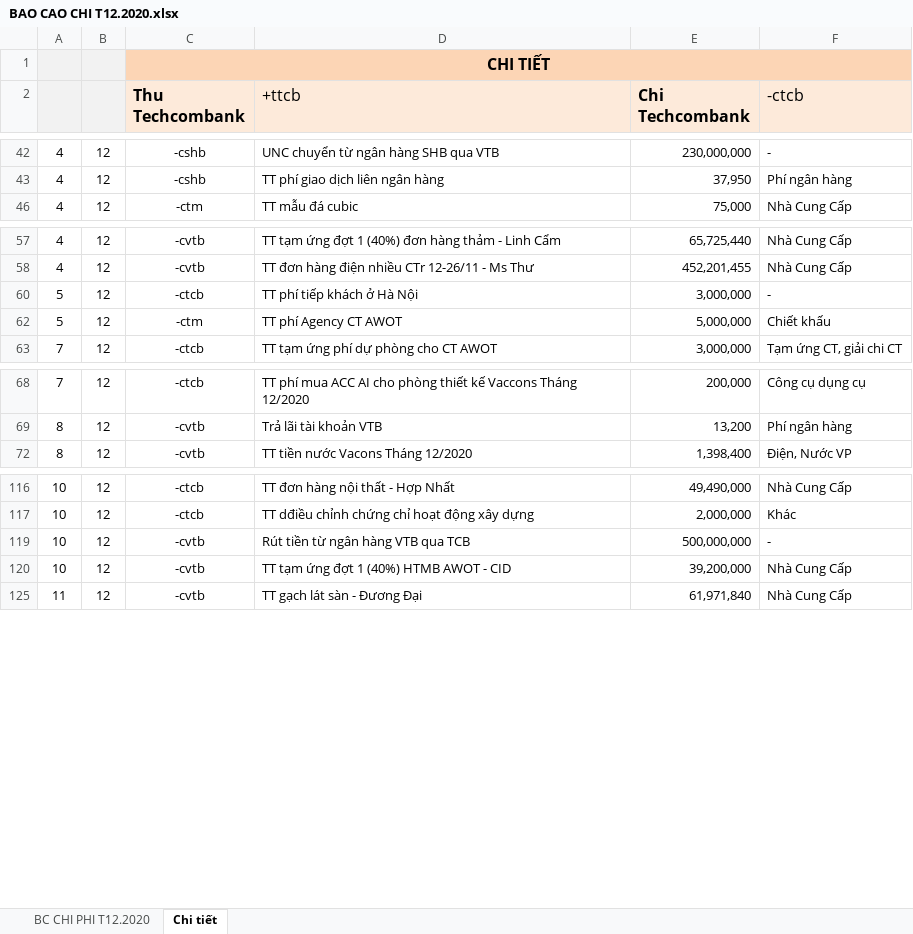
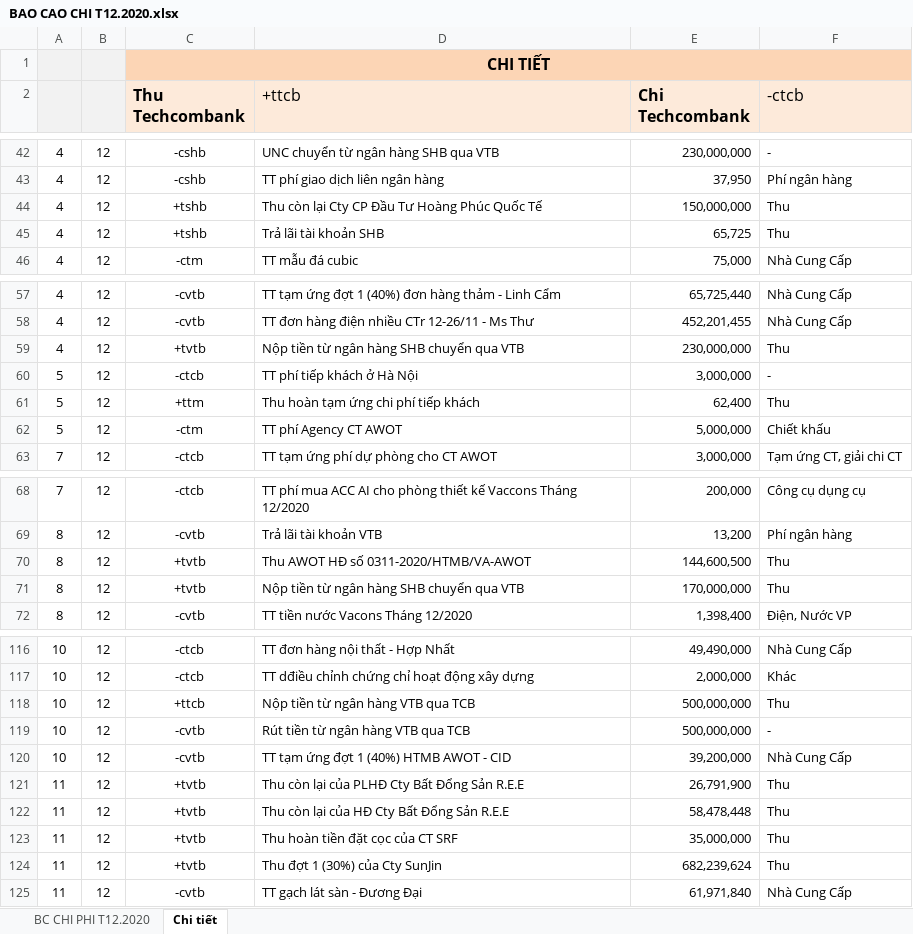
Before and after one commit to hoangmechanic/NhungLe, an Excel workbook: 20201228/BAO CAO CHI T12.2020.xlsx, sheet Chi tiết, drawn as a sheet; only a part is shown, gaps mark what is left out; values as stored, in another font and other column widths than the file's, no borders; charts and pictures and conditional formats not drawn; the diff covers the shown part only; the diff names each change by its address in the sheet, - before the commit and + after, or states it on an @@ line.

```diff
--- a/20201228/BAO CAO CHI T12.2020.xlsx (sheet Chi tiết)
+++ b/20201228/BAO CAO CHI T12.2020.xlsx (sheet Chi tiết)
@@ row 44 unhidden: 4 | 12 | +tshb | Thu còn lại Cty CP Đầu Tư Hoàng Phúc Quốc Tế | 150,000,000 | Thu @@
@@ row 45 unhidden: 4 | 12 | +tshb | Trả lãi tài khoản SHB | 65,725 | Thu @@
@@ row 59 unhidden: 4 | 12 | +tvtb | Nộp tiền từ ngân hàng SHB chuyển qua VTB | 230,000,000 | Thu @@
@@ row 61 unhidden: 5 | 12 | +ttm | Thu hoàn tạm ứng chi phí tiếp khách | 62,400 | Thu @@
@@ row 70 unhidden: 8 | 12 | +tvtb | Thu AWOT HĐ số 0311-2020/HTMB/VA-AWOT | 144,600,500 | Thu @@
@@ row 71 unhidden: 8 | 12 | +tvtb | Nộp tiền từ ngân hàng SHB chuyển qua VTB | 170,000,000 | Thu @@
@@ row 118 unhidden: 10 | 12 | +ttcb | Nộp tiền từ ngân hàng VTB qua TCB | 500,000,000 | Thu @@
@@ row 121 unhidden: 11 | 12 | +tvtb | Thu còn lại của PLHĐ Cty Bất Đổng Sản R.E.E | 26,791,900 | Thu @@
@@ row 122 unhidden: 11 | 12 | +tvtb | Thu còn lại của HĐ Cty Bất Đổng Sản R.E.E | 58,478,448 | Thu @@
@@ row 123 unhidden: 11 | 12 | +tvtb | Thu hoàn tiền đặt cọc của CT SRF | 35,000,000 | Thu @@
@@ row 124 unhidden: 11 | 12 | +tvtb | Thu đợt 1 (30%) của Cty SunJin | 682,239,624 | Thu @@
```
Also changed, not shown: other rows of this sheet, sheet BC CHI PHI T12.2020, formulas that keep their value, hidden cells.
